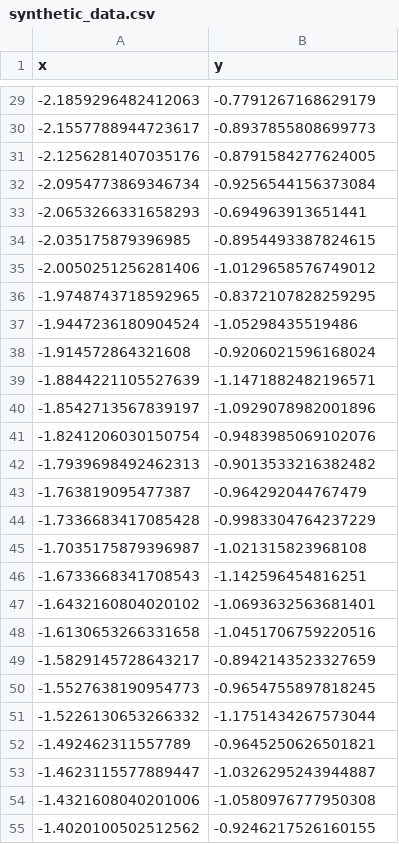
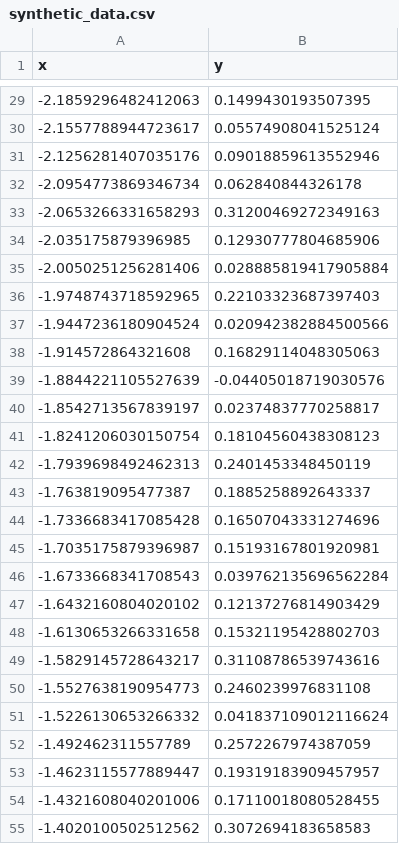
Before and after one commit to SatyaHarsh/Modern-statistics-ann, a CSV file: dataset/synthetic_data.csv, drawn as a sheet; only a part is shown, gaps mark what is left out; the diff covers the shown part only.

```diff
--- a/dataset/synthetic_data.csv
+++ b/dataset/synthetic_data.csv
@@ -29,27 +29,27 @@ x,y
--2.1859296482412063,-0.7791267168629179
--2.1557788944723617,-0.8937855808699773
--2.1256281407035176,-0.8791584277624005
--2.0954773869346734,-0.9256544156373084
--2.0653266331658293,-0.694963913651441
--2.035175879396985,-0.8954493387824615
--2.0050251256281406,-1.0129658576749012
--1.9748743718592965,-0.8372107828259295
--1.9447236180904524,-1.05298435519486
--1.914572864321608,-0.9206021596168024
--1.8844221105527639,-1.1471882482196571
--1.8542713567839197,-1.0929078982001896
--1.8241206030150754,-0.9483985069102076
--1.7939698492462313,-0.9013533216382482
--1.763819095477387,-0.964292044767479
--1.7336683417085428,-0.9983304764237229
--1.7035175879396987,-1.021315823968108
--1.6733668341708543,-1.142596454816251
--1.6432160804020102,-1.0693632563681401
--1.6130653266331658,-1.0451706759220516
--1.5829145728643217,-0.8942143523327659
--1.5527638190954773,-0.9654755897818245
--1.5226130653266332,-1.1751434267573044
--1.492462311557789,-0.9645250626501821
--1.4623115577889447,-1.0326295243944887
--1.4321608040201006,-1.0580976777950308
--1.4020100502512562,-0.9246217526160155
+-2.1859296482412063,0.1499430193507395
+-2.1557788944723617,0.05574908041525124
+-2.1256281407035176,0.09018859613552946
+-2.0954773869346734,0.062840844326178
+-2.0653266331658293,0.31200469272349163
+-2.035175879396985,0.12930777804685906
+-2.0050251256281406,0.028885819417905884
+-1.9748743718592965,0.22103323687397403
+-1.9447236180904524,0.020942382884500566
+-1.914572864321608,0.16829114048305063
+-1.8844221105527639,-0.04405018719030576
+-1.8542713567839197,0.02374837770258817
+-1.8241206030150754,0.18104560438308123
+-1.7939698492462313,0.2401453348450119
+-1.763819095477387,0.1885258892643337
+-1.7336683417085428,0.16507043331274696
+-1.7035175879396987,0.15193167801920981
+-1.6733668341708543,0.039762135696562284
+-1.6432160804020102,0.12137276814903429
+-1.6130653266331658,0.15321195428802703
+-1.5829145728643217,0.31108786539743616
+-1.5527638190954773,0.2460239976831108
+-1.5226130653266332,0.041837109012116624
+-1.492462311557789,0.2572267974387059
+-1.4623115577889447,0.19319183909457957
+-1.4321608040201006,0.17110018080528455
+-1.4020100502512562,0.3072694183658583
```
Also changed, not shown: 173 edited cells elsewhere in this file, 5 other files.
